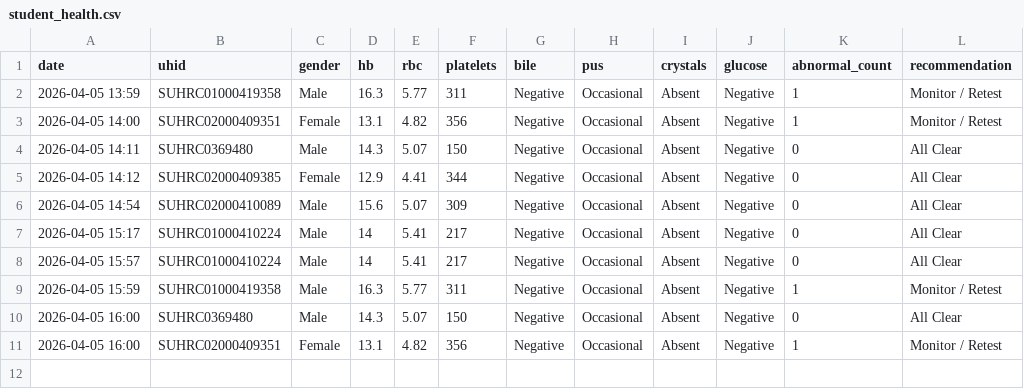
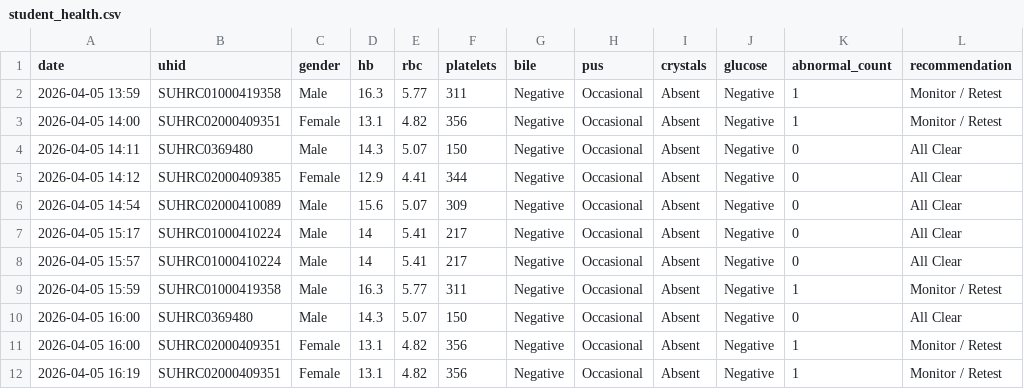
Before and after one commit to Harishkumar4771/Hospital_readmission_prediction, a CSV file: student_health.csv, drawn as a sheet; the diff names each change by its address in the sheet, - before the commit and + after, or states it on an @@ line.

```diff
--- a/student_health.csv
+++ b/student_health.csv
+row 12: 2026-04-05 16:19 | SUHRC02000409351 | Female | 13.1 | 4.82 | 356 | Negative | Occasional | Absent | Negative | 1 | Monitor / Retest
```
Also changed, not shown: 1 other file.
